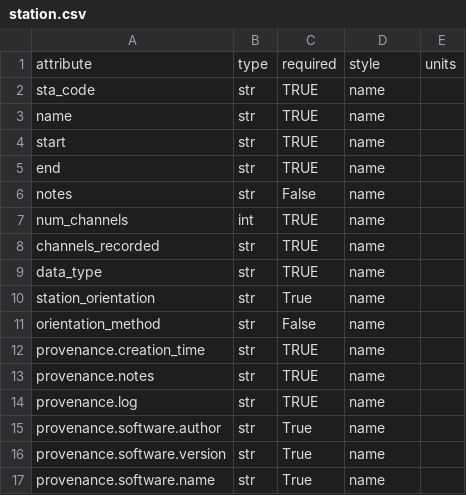
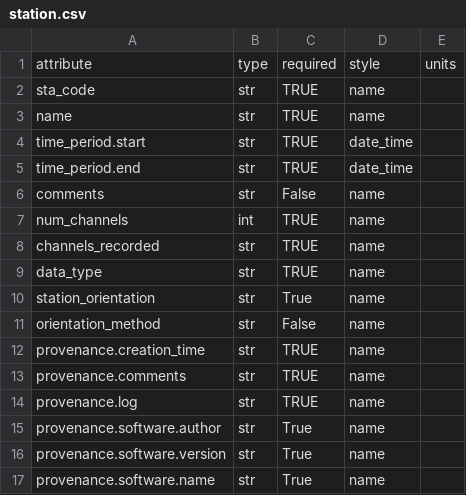
Before and after one commit to kujaku11/MTarchive, a CSV file: mth5/standards/station.csv, drawn as a sheet.

```diff
--- a/mth5/standards/station.csv
+++ b/mth5/standards/station.csv
@@ -3,5 +3,5 @@ sta_code,str,TRUE,name,
 name,str,TRUE,name,
-start,str,TRUE,name,
-end,str,TRUE,name,
-notes,str,False,name,
+time_period.start,str,TRUE,date_time,
+time_period.end,str,TRUE,date_time,
+comments,str,False,name,
 num_channels,int,TRUE,name,
@@ -12,3 +12,3 @@ orientation_method,str,False,name,
 provenance.creation_time,str,TRUE,name,
-provenance.notes,str,TRUE,name,
+provenance.comments,str,TRUE,name,
 provenance.log,str,TRUE,name,
```
Also changed, not shown: mth5/standards/auxiliary.csv, mth5/standards/channel.csv, 12 other files.
